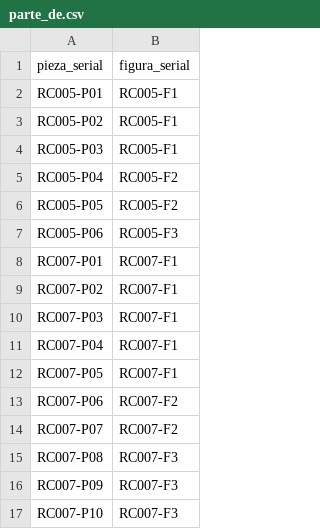
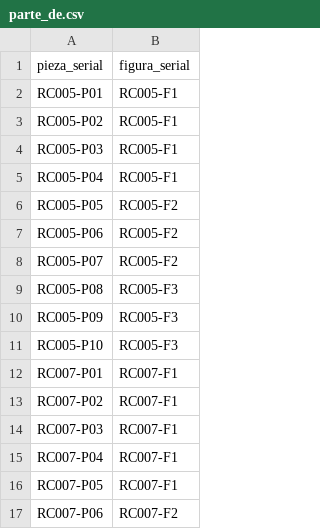
Before and after one commit to FerAHMz/proy3-md, a CSV file: database/data/parte_de.csv, drawn as a sheet; only a part is shown; the shorter side is filled out with more unchanged rows.

Commit message:
feat(data): update CSV files and scripts for puzzle pieces and figures
- Updated `conecta_con.csv` to reflect new connections between pieces.
- Modified `figuras.csv` to correct the number of pieces for each figure.
- Adjusted `parte_de.csv` to ensure correct associations between pieces and figures.
- Enhanced `pertenece_a.csv` by adding additional pieces for the puzzle.
- Revised `piezas.csv` to include detailed descriptions and positions for irregular pieces.
- Updated `rompecabezas.csv` to reflect changes in total pieces and figures for puzzles.
- Enhanced `gen_irregulares.py` to include row and column positions for pieces.
- Modified `validar_lados.py` to ignore irregular pieces during validation.

```diff
--- a/database/data/parte_de.csv
+++ b/database/data/parte_de.csv
@@ -4,5 +4,9 @@ RC005-P02,RC005-F1
 RC005-P03,RC005-F1
-RC005-P04,RC005-F2
+RC005-P04,RC005-F1
 RC005-P05,RC005-F2
-RC005-P06,RC005-F3
+RC005-P06,RC005-F2
+RC005-P07,RC005-F2
+RC005-P08,RC005-F3
+RC005-P09,RC005-F3
+RC005-P10,RC005-F3
 RC007-P01,RC007-F1
```
Also changed, not shown: database/data/conecta_con.csv, database/data/figuras.csv, 5 other files.
